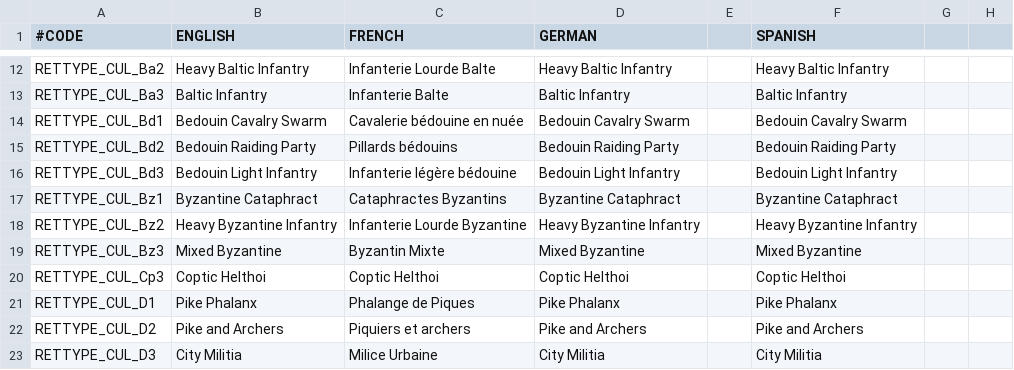
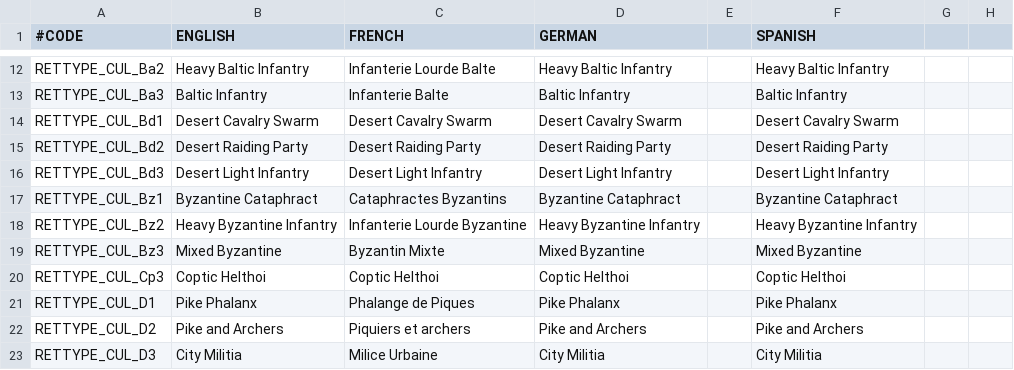
Before and after one commit to ck2plus/CK2Plus, a CSV file: CK2Plus/localisation/zz_CK2Plus_retinues.csv, drawn as a sheet; only a part is shown, gaps mark what is left out; the diff names each change by its address in the sheet, - before the commit and + after, or states it on an @@ line.

Commit message:
added beja cultural buildings and retinue

```diff
--- a/CK2Plus/localisation/zz_CK2Plus_retinues.csv
+++ b/CK2Plus/localisation/zz_CK2Plus_retinues.csv
-B14 (ENGLISH): Bedouin Cavalry Swarm
+B14 (ENGLISH): Desert Cavalry Swarm
-C14 (FRENCH): Cavalerie bédouine en nuée
+C14 (FRENCH): Desert Cavalry Swarm
-D14 (GERMAN): Bedouin Cavalry Swarm
+D14 (GERMAN): Desert Cavalry Swarm
-F14 (SPANISH): Bedouin Cavalry Swarm
+F14 (SPANISH): Desert Cavalry Swarm
-B15 (ENGLISH): Bedouin Raiding Party
+B15 (ENGLISH): Desert Raiding Party
-C15 (FRENCH): Pillards bédouins
+C15 (FRENCH): Desert Raiding Party
-D15 (GERMAN): Bedouin Raiding Party
+D15 (GERMAN): Desert Raiding Party
-F15 (SPANISH): Bedouin Raiding Party
+F15 (SPANISH): Desert Raiding Party
-B16 (ENGLISH): Bedouin Light Infantry
+B16 (ENGLISH): Desert Light Infantry
-C16 (FRENCH): Infanterie légère bédouine
+C16 (FRENCH): Desert Light Infantry
-D16 (GERMAN): Bedouin Light Infantry
+D16 (GERMAN): Desert Light Infantry
-F16 (SPANISH): Bedouin Light Infantry
+F16 (SPANISH): Desert Light Infantry
```
Also changed, not shown: 3 other files.
